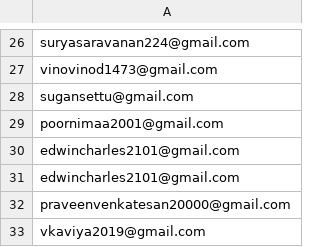
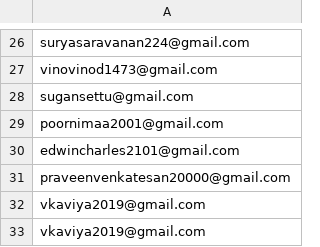
Before and after one commit to Cosie2025/WarmupEmail, a CSV file: emails.csv, drawn as a sheet; only a part is shown, gaps mark what is left out; the shorter side is filled out with more unchanged rows; the diff covers the shown part only.

Commit message:
Update emails.csv

```diff
--- a/emails.csv
+++ b/emails.csv
@@ -29,3 +29,2 @@ sugansettu@gmail.com
 poornimaa2001@gmail.com
-edwincharles2101@gmail.com
 edwincharles2101@gmail.com
```
Also changed, not shown: 13 added rows, 13 removed rows and 5 edited cells elsewhere in this file.
